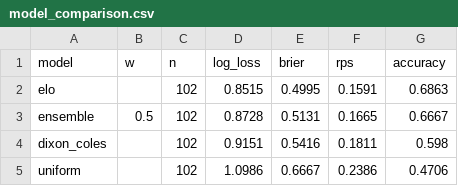
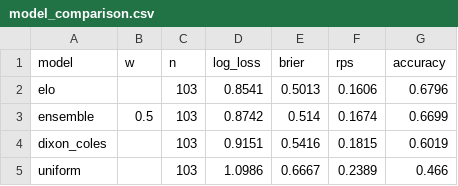
Before and after one commit to jonatyum/mundial-statistic, a CSV file: data/processed/model_comparison.csv, drawn as a sheet.

```diff
--- a/data/processed/model_comparison.csv
+++ b/data/processed/model_comparison.csv
@@ -1,5 +1,5 @@
 model,w,n,log_loss,brier,rps,accuracy
-elo,,102,0.8515,0.4995,0.1591,0.6863
-ensemble,0.5,102,0.8728,0.5131,0.1665,0.6667
-dixon_coles,,102,0.9151,0.5416,0.1811,0.598
-uniform,,102,1.0986,0.6667,0.2386,0.4706
+elo,,103,0.8541,0.5013,0.1606,0.6796
+ensemble,0.5,103,0.8742,0.514,0.1674,0.6699
+dixon_coles,,103,0.9151,0.5416,0.1815,0.6019
+uniform,,103,1.0986,0.6667,0.2389,0.466
```
Also changed, not shown: data/processed/calibration.csv, data/processed/champion_history.csv, 6 other files.
